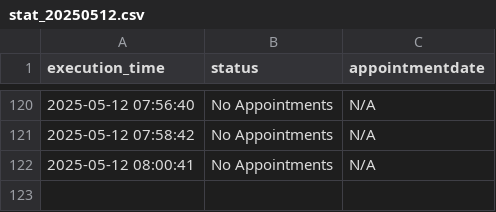
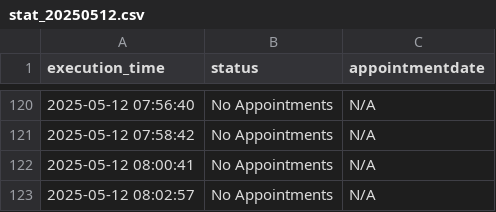
Before and after one commit to klekovkinda/einbuergerung-check, a CSV file: output/statistics/stat_20250512.csv, drawn as a sheet; only a part is shown, gaps mark what is left out; the diff names each change by its address in the sheet, - before the commit and + after, or states it on an @@ line.

```diff
--- a/output/statistics/stat_20250512.csv
+++ b/output/statistics/stat_20250512.csv
+row 123: 2025-05-12 08:02:57 | No Appointments | N/A
```
